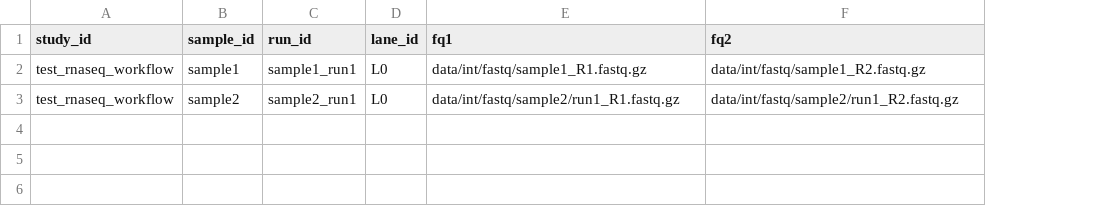
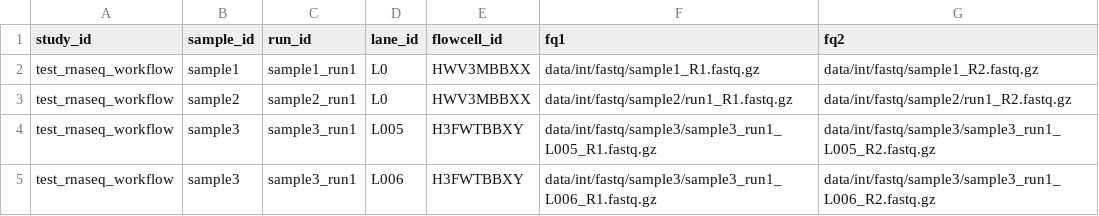
Before and after one commit to russHyde/test_rnaseq_workflow, a TSV file: conf/rnaseq_workflow/sequencing_samples.tsv, drawn as a sheet; the diff names each change by its address in the sheet, - before the commit and + after, or states it on an @@ line.

Commit message:
update configs for duplicate-marking workflow

```diff
--- a/conf/rnaseq_workflow/sequencing_samples.tsv
+++ b/conf/rnaseq_workflow/sequencing_samples.tsv
+column E (flowcell_id), rows 2-3: HWV3MBBXX | HWV3MBBXX
+row 4: test_rnaseq_workflow | sample3 | sample3_run1 | L005 | H3FWTBBXY | data/int/fastq/sample3/sample3_run1_L005_R1.fastq.gz | data/int/fastq/sample3/sample3_run1_L005_R2.fastq.gz
+row 5: test_rnaseq_workflow | sample3 | sample3_run1 | L006 | H3FWTBBXY | data/int/fastq/sample3/sample3_run1_L006_R1.fastq.gz | data/int/fastq/sample3/sample3_run1_L006_R2.fastq.gz
```
Also changed, not shown: 1 other file.
